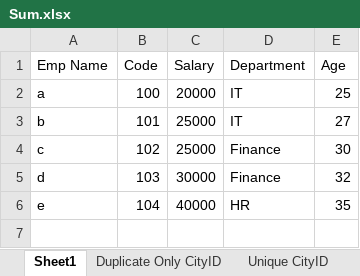
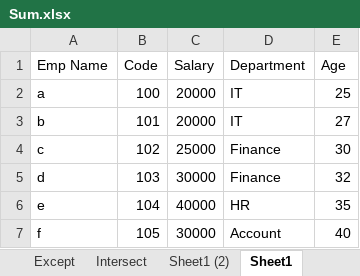
Before and after one commit to dinesh010595/Linq-Ui-Path, an Excel workbook: Sum.xlsx, sheet Sheet1, drawn as a sheet; values as stored, in another font and other column widths than the file's, no borders; the diff names each change by its address in the sheet, - before the commit and + after, or states it on an @@ line.

```diff
--- a/Sum.xlsx (sheet Sheet1)
+++ b/Sum.xlsx (sheet Sheet1)
+sheet tab: Except
+sheet tab: Intersect
+sheet tab: Sheet1 (2)
-C3 (Salary): 25000
+C3 (Salary): 20000
+row 7: f | 105 | 30000 | Account | 40
```
Also changed, not shown: other sheet tabs, 7 other files.
